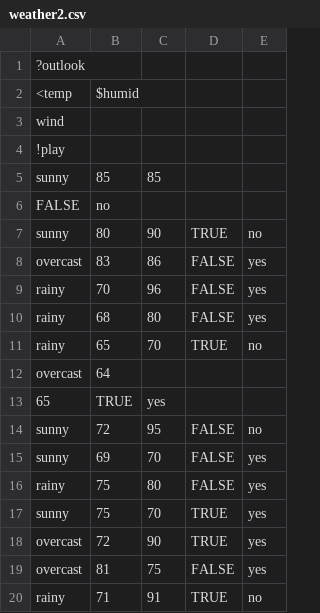
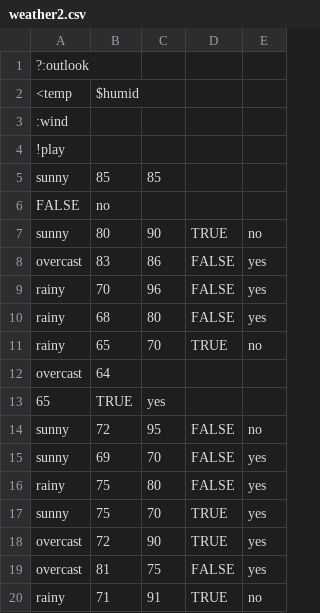
Before and after one commit to timm/silon, a CSV file: etc/data/weather2.csv, drawn as a sheet.

```diff
--- a/etc/data/weather2.csv
+++ b/etc/data/weather2.csv
@@ -1,4 +1,4 @@
-?outlook,
+?:outlook,
 <temp,  $humid,
-wind,
+:wind,
 !play
```
Also changed, not shown: etc/data/auto93.csv, 1 other file.
